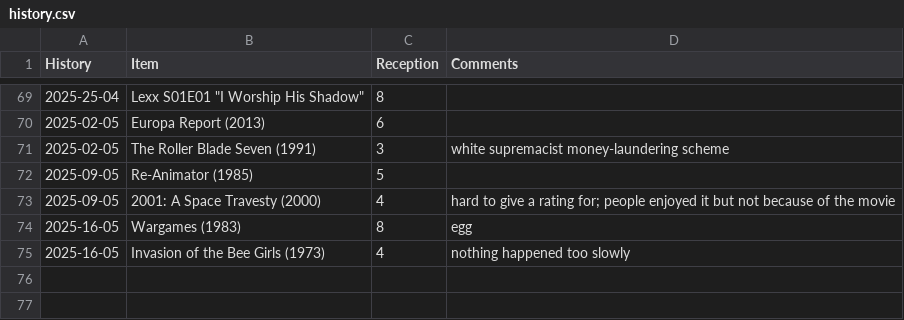
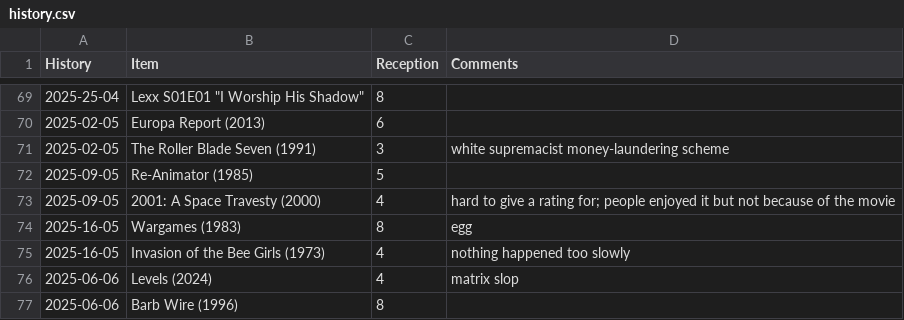
Before and after one commit to graevy/badscifi, a CSV file: history.csv, drawn as a sheet; only a part is shown, gaps mark what is left out; the diff names each change by its address in the sheet, - before the commit and + after, or states it on an @@ line.

```diff
--- a/history.csv
+++ b/history.csv
+row 76: 2025-06-06 | Levels (2024) | 4 | matrix slop
+row 77: 2025-06-06 | Barb Wire (1996) | 8
```
Also changed, not shown: 1 other file.
